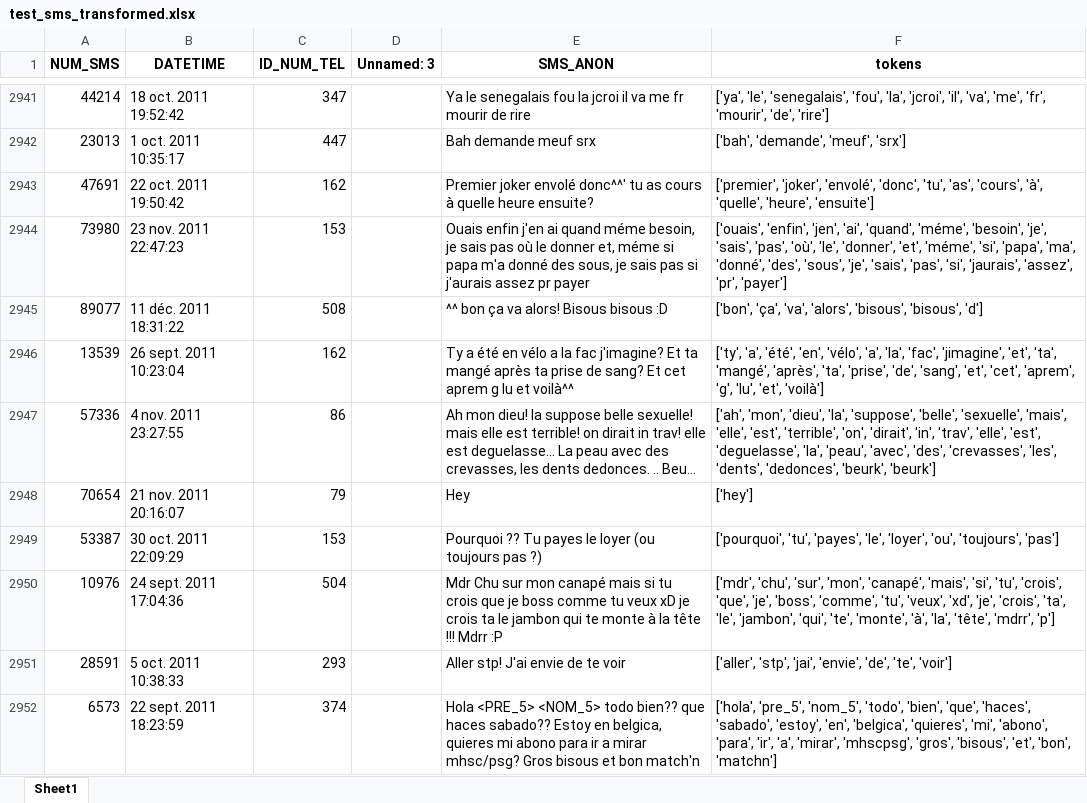
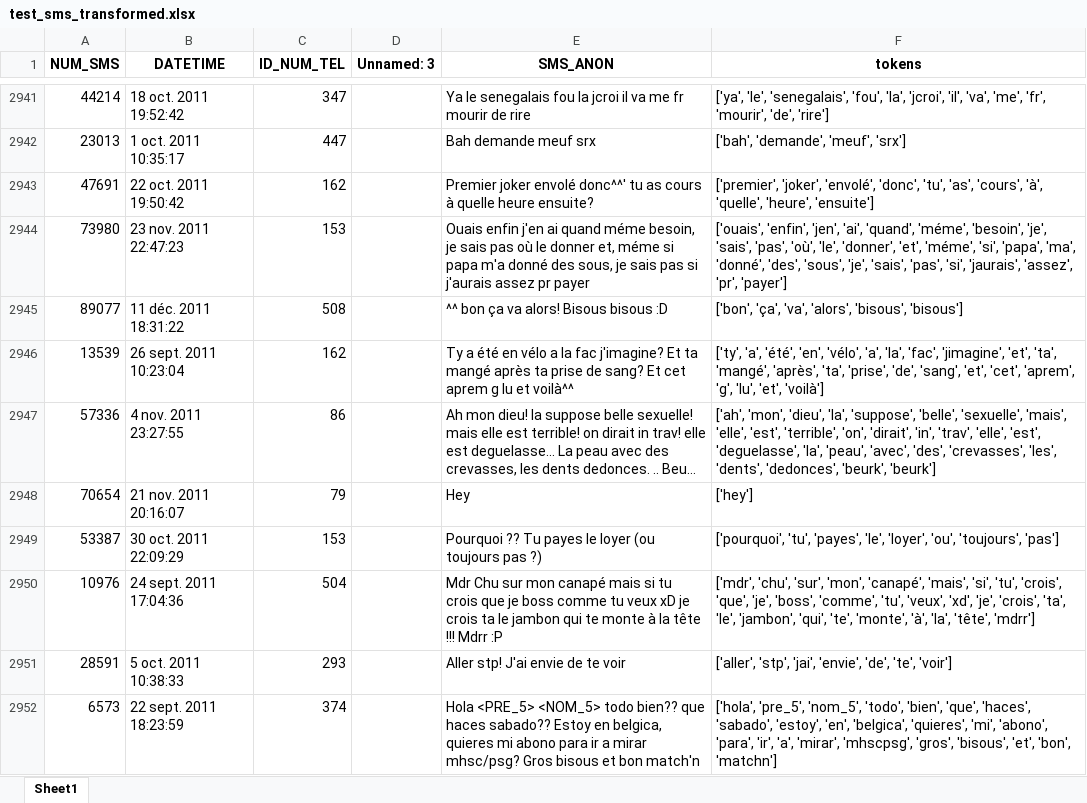
Before and after one commit to hannabri/saisie_predictive, an Excel workbook: test_sms_transformed.xlsx, sheet Sheet1, drawn as a sheet; only a part is shown, gaps mark what is left out; long unchanged cells end in …; values as stored, in another font and other column widths than the file's, no borders; the diff covers the shown part only; the diff names each change by its address in the sheet, - before the commit and + after, or states it on an @@ line.

```diff
--- a/test_sms_transformed.xlsx (sheet Sheet1)
+++ b/test_sms_transformed.xlsx (sheet Sheet1)
-F2945 (tokens): …'alors', 'bisous', 'bisous', 'd']
+F2945 (tokens): …'alors', 'bisous', 'bisous']
-F2950 (tokens): …'la', 'tête', 'mdrr', 'p']
+F2950 (tokens): …'la', 'tête', 'mdrr']
```
Also changed, not shown: 180 edited cells elsewhere in this sheet, 1 other file.
